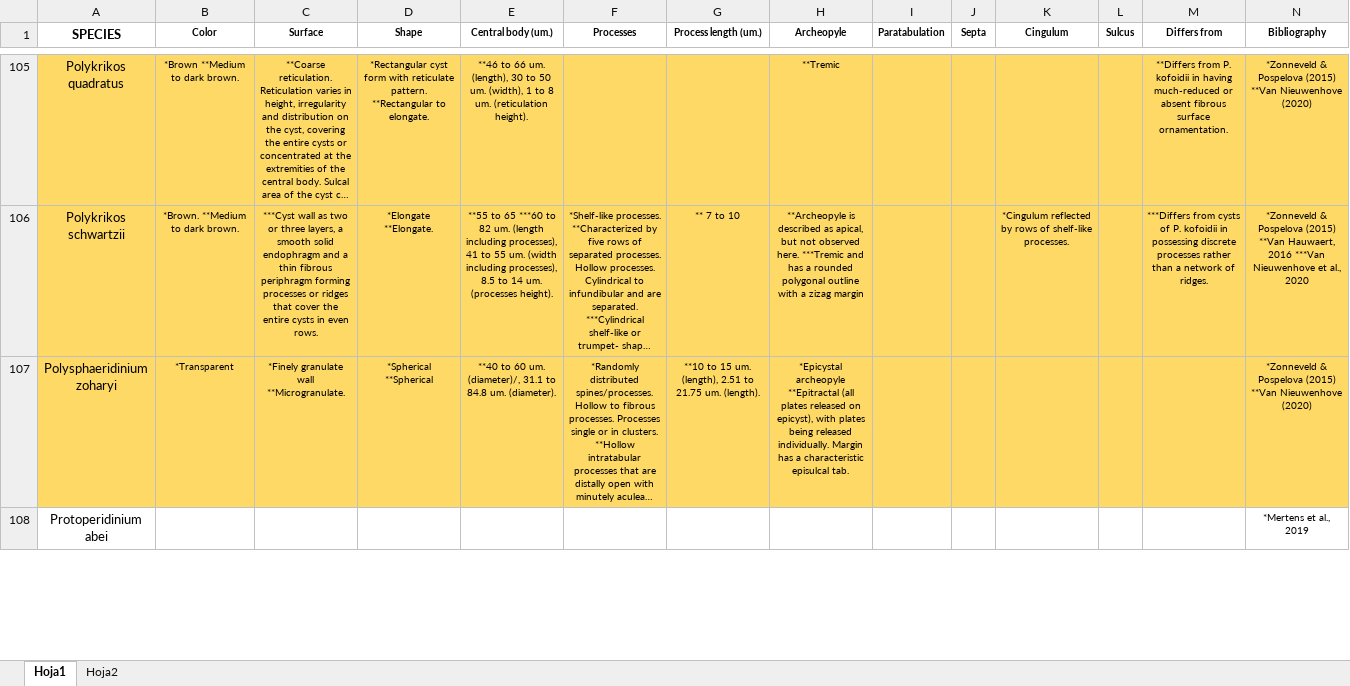
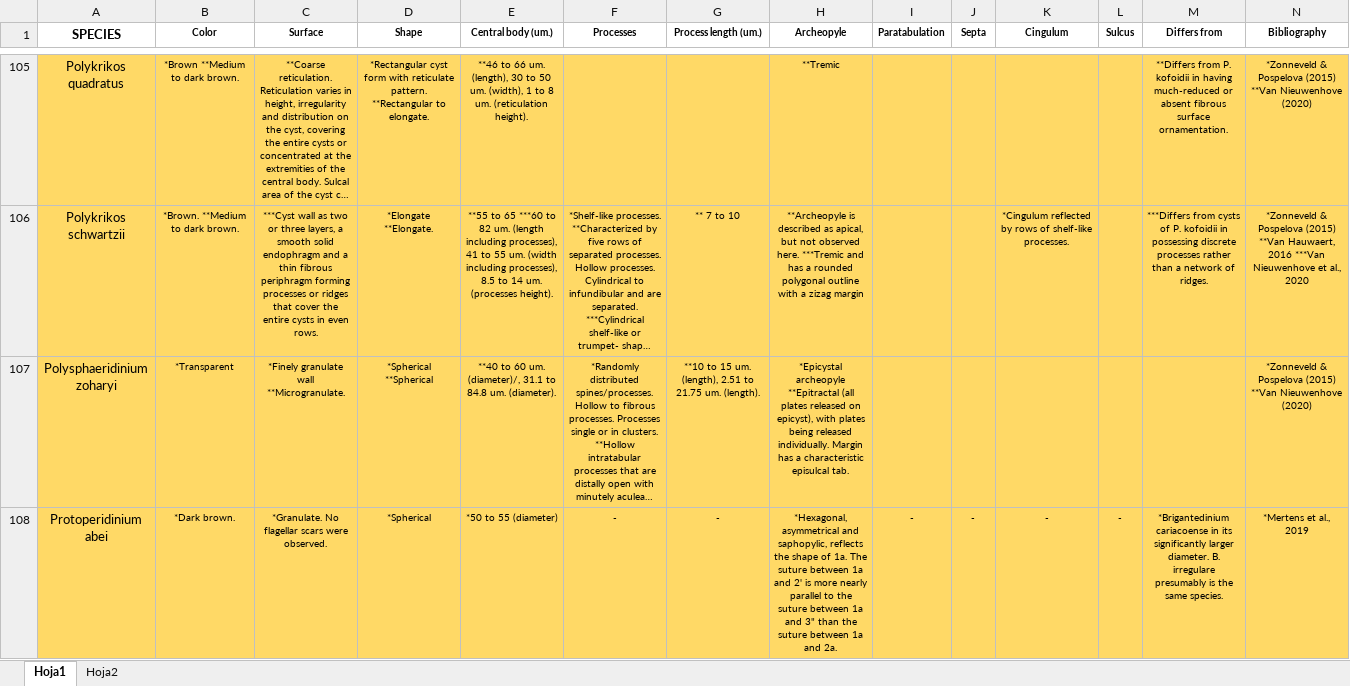
Before and after one commit to TechRooster/dinocysts, an Excel workbook: recursos/Data.xlsx, sheet Hoja1, drawn as a sheet; only a part is shown, gaps mark what is left out; long unchanged cells end in …; values as stored, in another font and other column widths than the file's, no borders; the diff covers the shown part only; the diff names each change by its address in the sheet, - before the commit and + after, or states it on an @@ line.

```diff
--- a/recursos/Data.xlsx (sheet Hoja1)
+++ b/recursos/Data.xlsx (sheet Hoja1)
-A108:N108 fill: none
+A108:N108 fill: #FFD966
-B108 (Color): (empty)
+B108 (Color): *Dark brown.
-C108 (Surface): (empty)
+C108 (Surface): *Granulate. No flagellar scars were observed.
-D108 (Shape): (empty)
+D108 (Shape): *Spherical
-E108 (Central body (um.)): (empty)
+E108 (Central body (um.)): *50 to 55 (diameter)
-F108 (Processes): (empty)
+F108 (Processes): -
-G108 (Process length (um.)): (empty)
+G108 (Process length (um.)): -
-H108 (Archeopyle): (empty)
+H108 (Archeopyle): *Hexagonal, asymmetrical and saphopylic, reflects the shape of 1a. The suture between 1a and 2' is more nearly parallel to the suture between 1a and 3" than the suture between 1a and 2a.
-I108 (Paratabulation): (empty)
+I108 (Paratabulation): -
-J108 (Septa): (empty)
+J108 (Septa): -
-K108 (Cingulum): (empty)
+K108 (Cingulum): -
-L108 (Sulcus): (empty)
+L108 (Sulcus): -
-M108 (Differs from): (empty)
+M108 (Differs from): *Brigantedinium cariacoense in its significantly larger diameter. B. irregulare presumably is the same species.
```
Also changed, not shown: 205 edited cells and cell formats elsewhere in this sheet, 19 other files.
